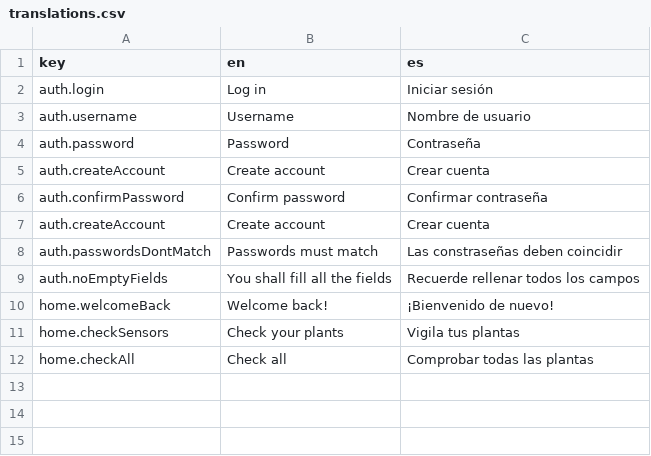
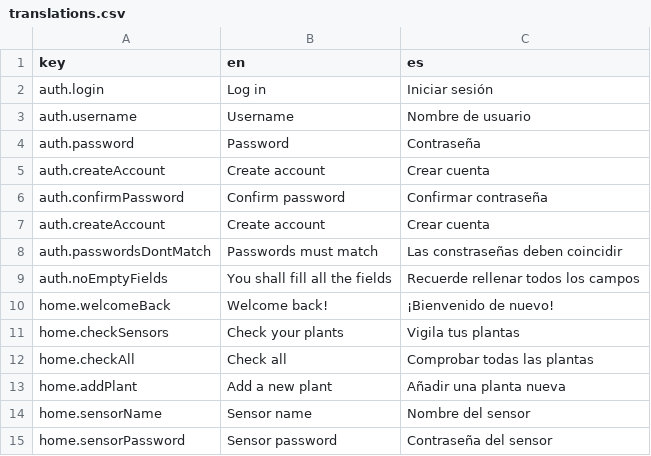
Before and after one commit to marcosrica/root-pulse, a CSV file: frontend/src/locales/translations.csv, drawn as a sheet; the diff names each change by its address in the sheet, - before the commit and + after, or states it on an @@ line.

Commit message:
Added translations for new features

```diff
--- a/frontend/src/locales/translations.csv
+++ b/frontend/src/locales/translations.csv
+row 13: home.addPlant | Add a new plant | Añadir una planta nueva
+row 14: home.sensorName | Sensor name | Nombre del sensor
+row 15: home.sensorPassword | Sensor password | Contraseña del sensor
```
